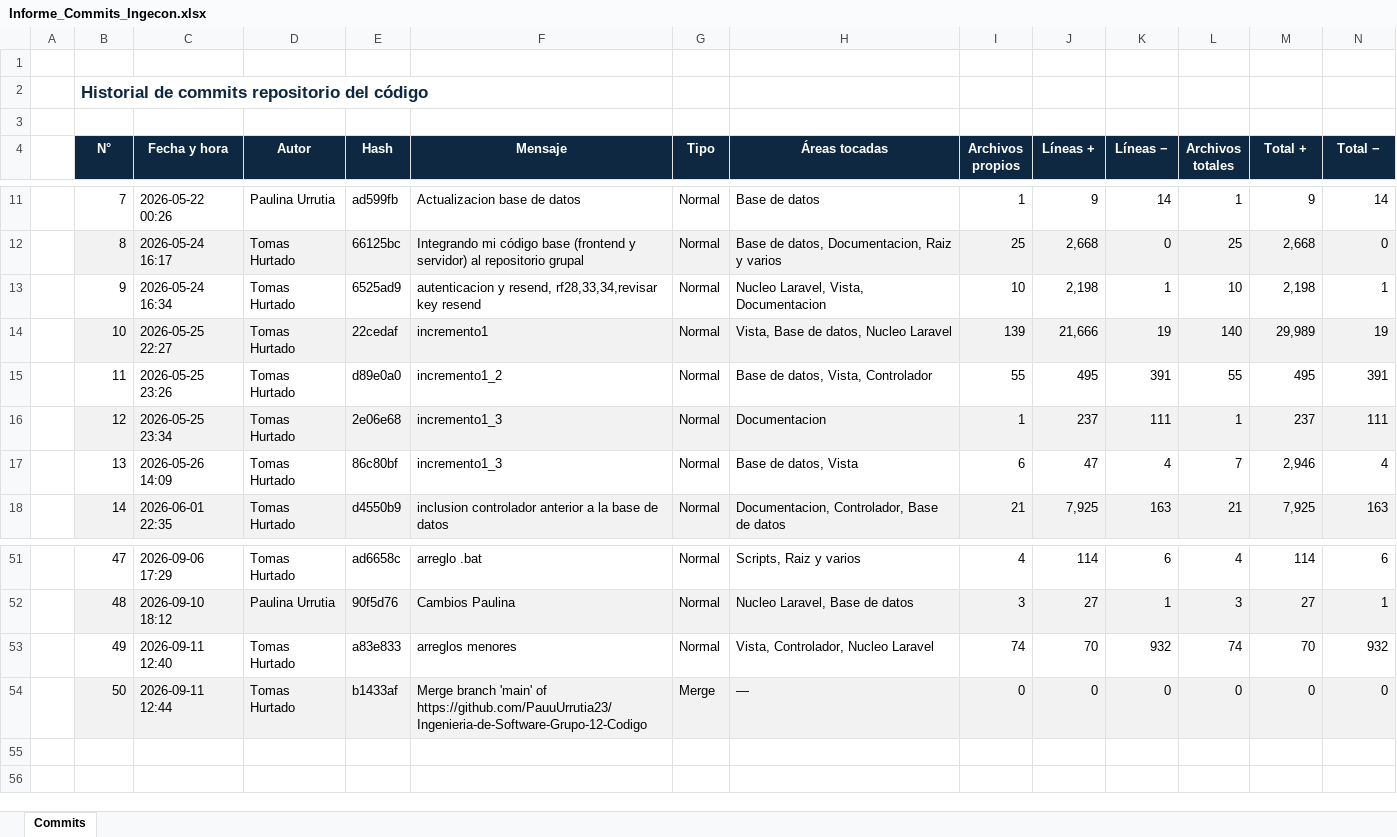
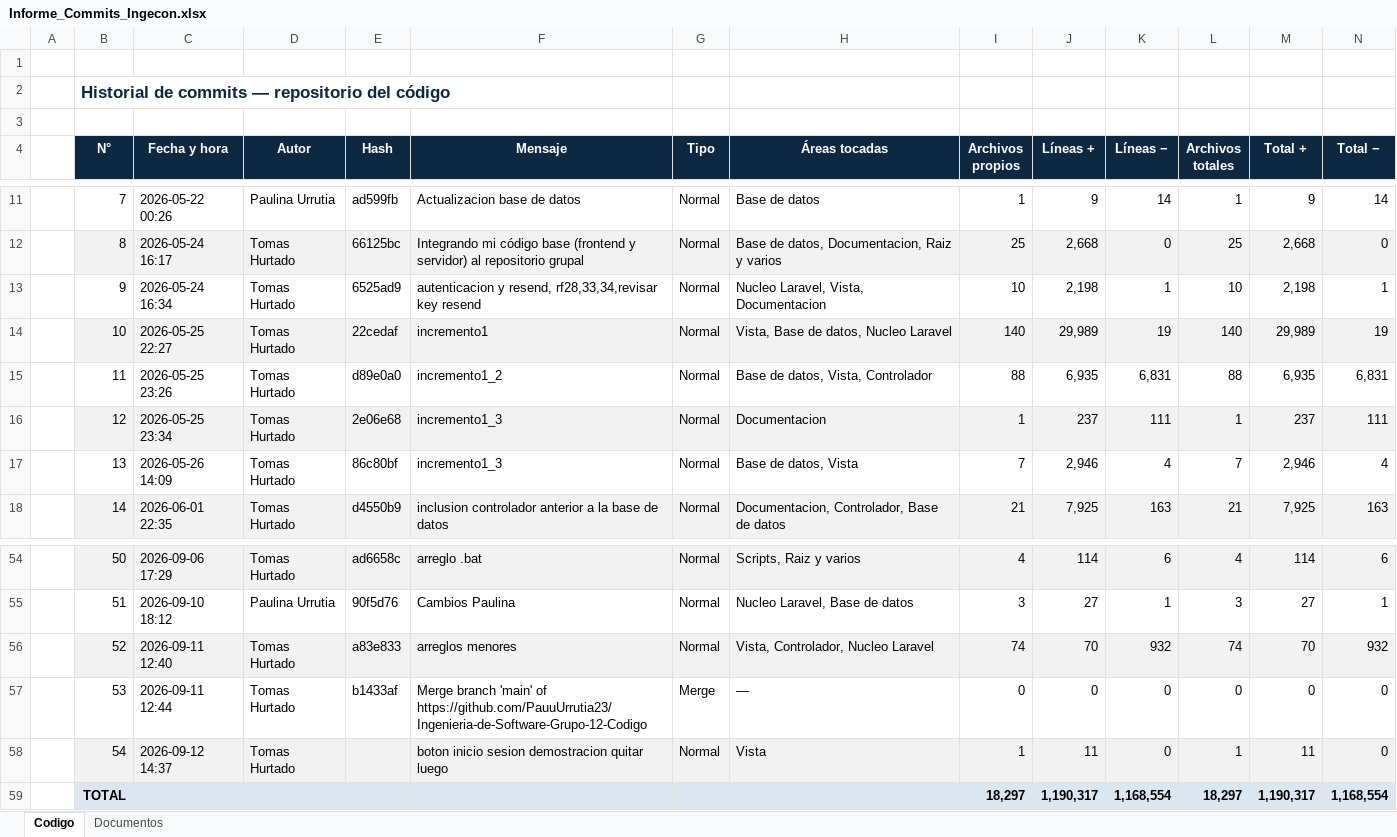
Before and after one commit to PauuUrrutia23/Ingenier-a-de-Software-Grupo-12---Documentos, an Excel workbook: Incremento 2/Informe_Commits_Ingecon.xlsx, sheet Codigo, drawn as a sheet; only a part is shown, gaps mark what is left out; values as stored, in another font and other column widths than the file's, no borders; charts and pictures not drawn; addresses are those after the commit; the diff covers the shown part only; the diff names each change by its address in the sheet, - before the commit and + after, or states it on an @@ line.

Commit message:
Add files via upload
Actualizacion Informe Commits, no incluye este commit

```diff
--- a/Incremento 2/Informe_Commits_Ingecon.xlsx (sheet Codigo)
+++ b/Incremento 2/Informe_Commits_Ingecon.xlsx (sheet Codigo)
-sheet tab: Commits
+sheet tab: Codigo
+sheet tab: Documentos
-B2 (N°): Historial de commits repositorio del código
+B2 (N°): Historial de commits — repositorio del código
-I14 (Archivos propios): 139
+I14 (Archivos propios): 140
-J14 (Líneas +): 21,666
+J14 (Líneas +): 29,989
-I15 (Archivos propios): 55
+I15 (Archivos propios): 88
-J15 (Líneas +): 495
+J15 (Líneas +): 6,935
-K15 (Líneas −): 391
+K15 (Líneas −): 6,831
-L15 (Archivos totales): 55
+L15 (Archivos totales): 88
-M15 (Total +): 495
+M15 (Total +): 6,935
-N15 (Total −): 391
+N15 (Total −): 6,831
-I17 (Archivos propios): 6
+I17 (Archivos propios): 7
-J17 (Líneas +): 47
+J17 (Líneas +): 2,946
-B54 (N°): 47
+B54 (N°): 50
-B54:N54 fill: none
+B54:N54 fill: #F2F2F2
-B55 (N°): 48
+B55 (N°): 51
-B55:N55 fill: #F2F2F2
+B55:N55 fill: none
-B56 (N°): 49
+B56 (N°): 52
-B56:N56 fill: none
+B56:N56 fill: #F2F2F2
-B57 (N°): 50
+B57 (N°): 53
-B57:N57 fill: #F2F2F2
+B57:N57 fill: none
+row 58:  | 54 | 2026-09-12 14:37 | Tomas Hurtado |  | boton inicio sesion demostracion quitar luego | Normal | Vista | 1 | 11 | 0 | 1 | 11 | 0
+row 59:  | TOTAL |  |  |  |  |  |  | 18,297 | 1,190,317 | 1,168,554 | 18,297 | 1,190,317 | 1,168,554
```
Also changed, not shown: 6 added rows, 3 removed rows and 115 edited cells elsewhere in this sheet, charts or pictures.
